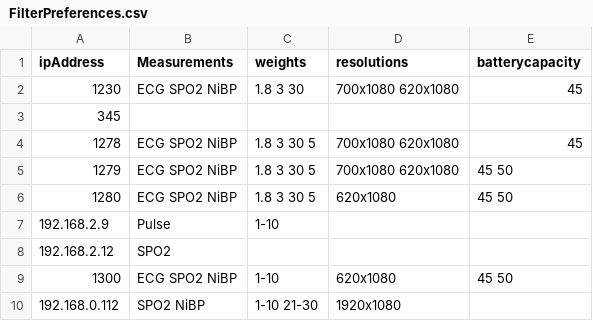
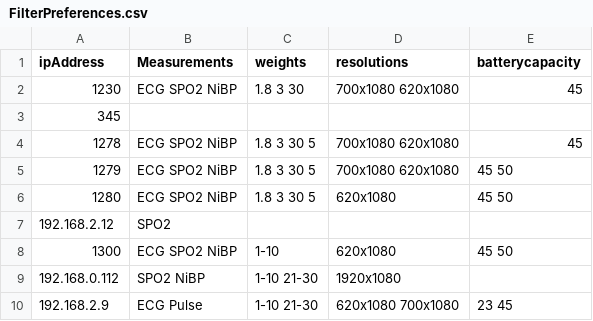
Before and after one commit to Engin-Boot/assist-purchase-s21b4, a CSV file: Segment1_API/Backend/FilterPreferences.csv, drawn as a sheet; removed rows and columns are numbered as before the commit, all else as after; the diff names each change by its address in the sheet, - before the commit and + after, or states it on an @@ line.

```diff
--- a/Segment1_API/Backend/FilterPreferences.csv
+++ b/Segment1_API/Backend/FilterPreferences.csv
-row 7: 192.168.2.9 | Pulse | 1-10
+row 10: 192.168.2.9 | ECG Pulse | 1-10 21-30 | 620x1080 700x1080 | 23 45
```
Also changed, not shown: Segment1_API/Backend/Devices.csv, Segment1_API/BackendTests/TestFilterPreferences1.csv, 23 other files.
